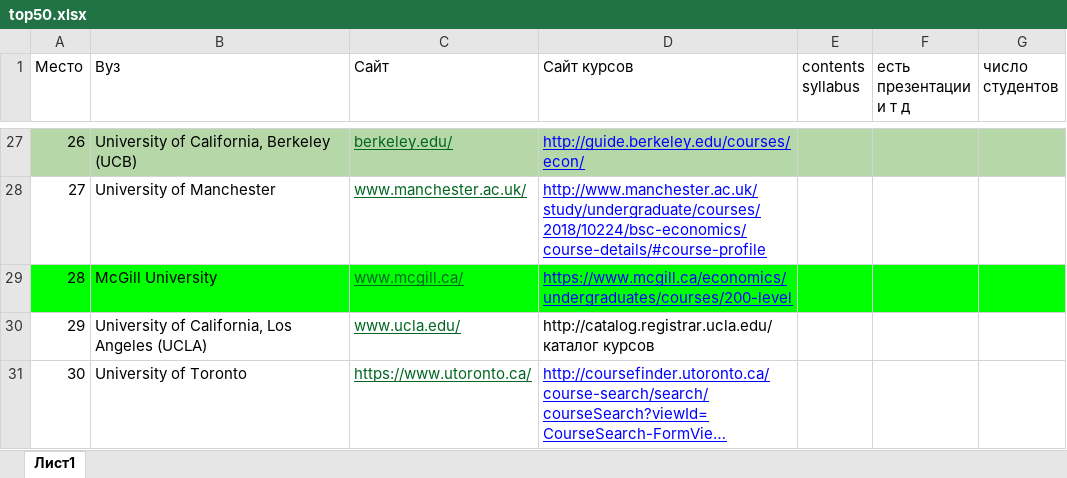
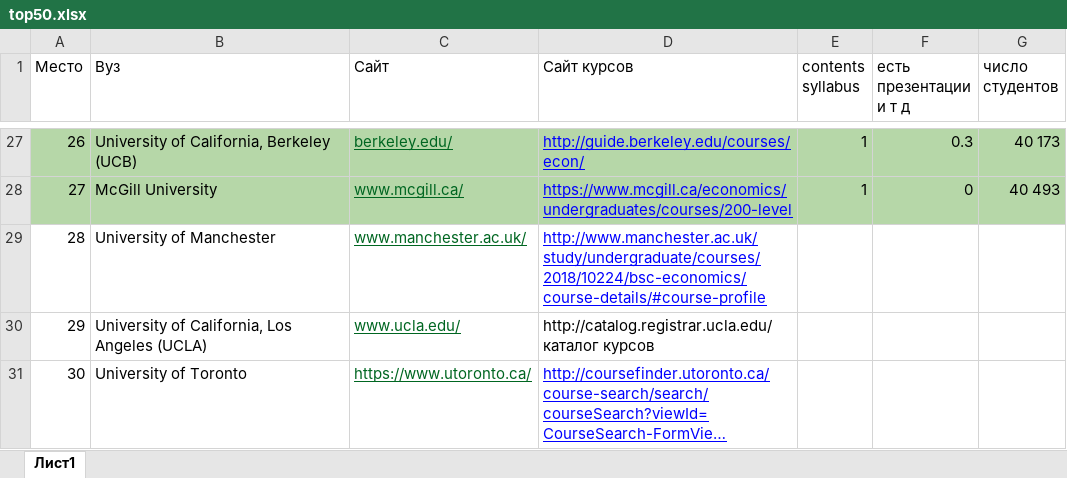
Before and after one commit to akhrameevmd/top_univ, an Excel workbook: top50.xlsx, sheet Лист1, drawn as a sheet; only a part is shown, gaps mark what is left out; long unchanged cells end in …; values as stored, in another font and other column widths than the file's, no borders; charts and pictures not drawn; the diff covers the shown part only; the diff names each change by its address in the sheet, - before the commit and + after, or states it on an @@ line.

```diff
--- a/top50.xlsx (sheet Лист1)
+++ b/top50.xlsx (sheet Лист1)
-E27:E28 (contents syllabus): (empty)
+E27:E28 (contents syllabus): 1
-F27 (есть презентации и т д): (empty)
+F27 (есть презентации и т д): 0.3
-G27 (число студентов): (empty)
+G27 (число студентов): 40 173
-A28:G28 fill: none
+A28:G28 fill: #B6D7A8
-B28 (Вуз): University of Manchester
+B28 (Вуз): McGill University
-C28 (Сайт): www.manchester.ac.uk/
+C28 (Сайт): www.mcgill.ca/
-D28 (Сайт курсов): http://www.manchester.ac.uk/study/undergraduate/courses/2018/10224/bsc-economics/course-details/#course-profile
+D28 (Сайт курсов): https://www.mcgill.ca/economics/undergraduates/courses/200-level
-F28 (есть презентации и т д): (empty)
+F28 (есть презентации и т д): 0
-G28 (число студентов): (empty)
+G28 (число студентов): 40 493
-A29:G29 fill: #00FF00
+A29:G29 fill: none
-B29 (Вуз): McGill University
+B29 (Вуз): University of Manchester
-C29 (Сайт): www.mcgill.ca/
+C29 (Сайт): www.manchester.ac.uk/
-D29 (Сайт курсов): https://www.mcgill.ca/economics/undergraduates/courses/200-level
+D29 (Сайт курсов): http://www.manchester.ac.uk/study/undergraduate/courses/2018/10224/bsc-economics/course-details/#course-profile
```
Also changed, not shown: 25 edited cells and cell formats elsewhere in this sheet, 45 other files.
